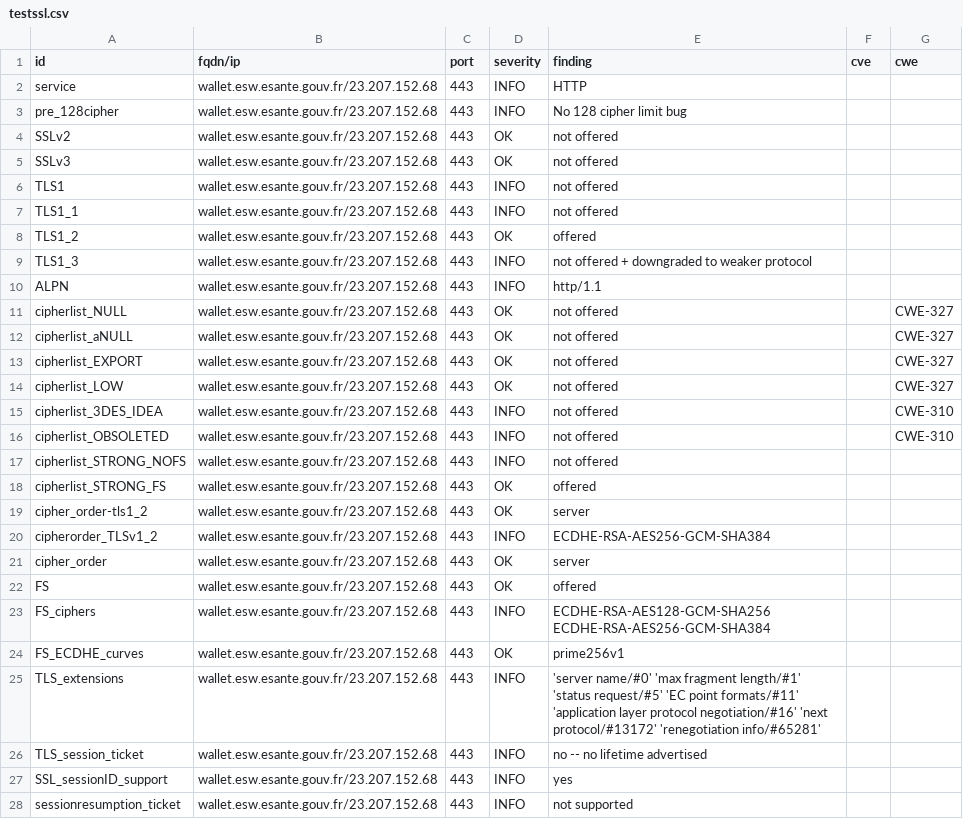
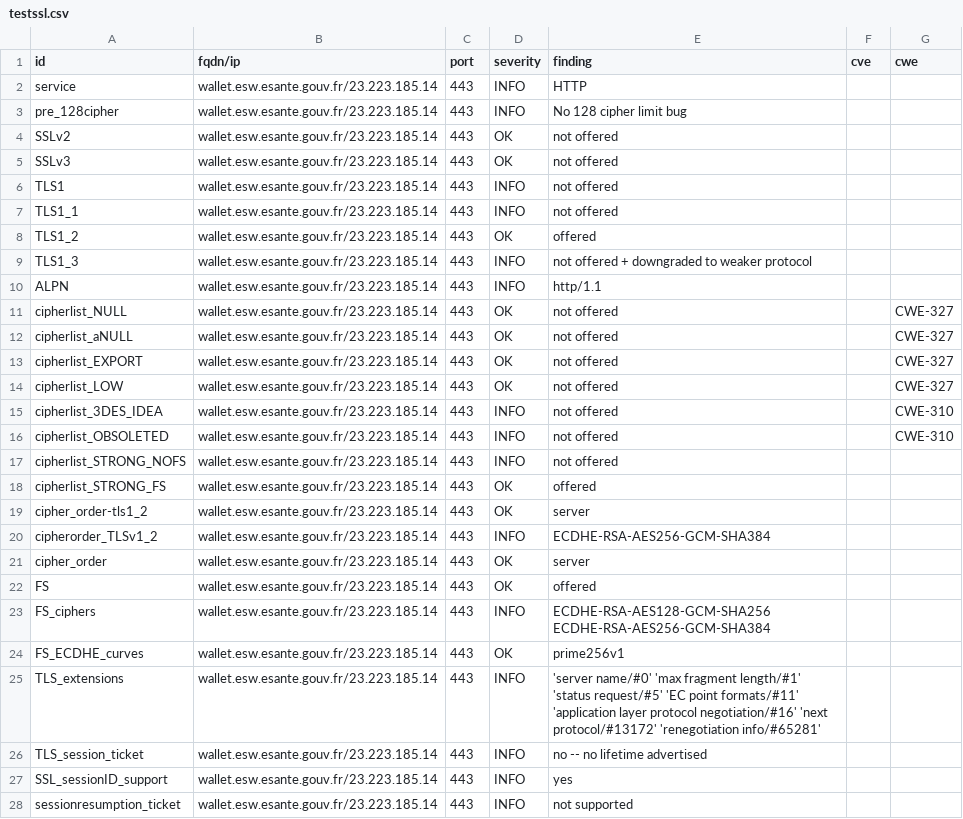
Before and after one commit to ansforge/dashlord_new, a CSV file: results/aHR0cHM6Ly93YWxsZXQuZXN3LmVzYW50ZS5nb3V2LmZy/testssl.csv, drawn as a sheet; only a part is shown; the diff covers the shown part only.

```diff
--- a/results/aHR0cHM6Ly93YWxsZXQuZXN3LmVzYW50ZS5nb3V2LmZy/testssl.csv
+++ b/results/aHR0cHM6Ly93YWxsZXQuZXN3LmVzYW50ZS5nb3V2LmZy/testssl.csv
@@ -1,28 +1,28 @@
 "id","fqdn/ip","port","severity","finding","cve","cwe"
-"service","wallet.esw.esante.gouv.fr/23.207.152.68","443","INFO","HTTP","",""
-"pre_128cipher","wallet.esw.esante.gouv.fr/23.207.152.68","443","INFO","No 128 cipher limit bug","",""
-"SSLv2","wallet.esw.esante.gouv.fr/23.207.152.68","443","OK","not offered","",""
-"SSLv3","wallet.esw.esante.gouv.fr/23.207.152.68","443","OK","not offered","",""
-"TLS1","wallet.esw.esante.gouv.fr/23.207.152.68","443","INFO","not offered","",""
-"TLS1_1","wallet.esw.esante.gouv.fr/23.207.152.68","443","INFO","not offered","",""
-"TLS1_2","wallet.esw.esante.gouv.fr/23.207.152.68","443","OK","offered","",""
-"TLS1_3","wallet.esw.esante.gouv.fr/23.207.152.68","443","INFO","not offered + downgraded to weaker protocol","",""
-"ALPN","wallet.esw.esante.gouv.fr/23.207.152.68","443","INFO","http/1.1","",""
-"cipherlist_NULL","wallet.esw.esante.gouv.fr/23.207.152.68","443","OK","not offered","","CWE-327"
-"cipherlist_aNULL","wallet.esw.esante.gouv.fr/23.207.152.68","443","OK","not offered","","CWE-327"
-"cipherlist_EXPORT","wallet.esw.esante.gouv.fr/23.207.152.68","443","OK","not offered","","CWE-327"
-"cipherlist_LOW","wallet.esw.esante.gouv.fr/23.207.152.68","443","OK","not offered","","CWE-327"
-"cipherlist_3DES_IDEA","wallet.esw.esante.gouv.fr/23.207.152.68","443","INFO","not offered","","CWE-310"
-"cipherlist_OBSOLETED","wallet.esw.esante.gouv.fr/23.207.152.68","443","INFO","not offered","","CWE-310"
-"cipherlist_STRONG_NOFS","wallet.esw.esante.gouv.fr/23.207.152.68","443","INFO","not offered","",""
-"cipherlist_STRONG_FS","wallet.esw.esante.gouv.fr/23.207.152.68","443","OK","offered","",""
-"cipher_order-tls1_2","wallet.esw.esante.gouv.fr/23.207.152.68","443","OK","server","",""
-"cipherorder_TLSv1_2","wallet.esw.esante.gouv.fr/23.207.152.68","443","INFO","ECDHE-RSA-AES256-GCM-SHA384","",""
-"cipher_order","wallet.esw.esante.gouv.fr/23.207.152.68","443","OK","server","",""
-"FS","wallet.esw.esante.gouv.fr/23.207.152.68","443","OK","offered","",""
-"FS_ciphers","wallet.esw.esante.gouv.fr/23.207.152.68","443","INFO","ECDHE-RSA-AES128-GCM-SHA256 ECDHE-RSA-AES256-GCM-SHA384","",""
-"FS_ECDHE_curves","wallet.esw.esante.gouv.fr/23.207.152.68","443","OK","prime256v1","",""
-"TLS_extensions","wallet.esw.esante.gouv.fr/23.207.152.68","443","INFO","'server name/#0' 'max fragment length/#1' 'status request/#5' 'EC point formats/#11' 'application layer protocol negotiation/#16' 'next protocol/#13172' 'renegotiation info/#65281'","",""
-"TLS_session_ticket","wallet.esw.esante.gouv.fr/23.207.152.68","443","INFO","no -- no lifetime advertised","",""
-"SSL_sessionID_support","wallet.esw.esante.gouv.fr/23.207.152.68","443","INFO","yes","",""
-"sessionresumption_ticket","wallet.esw.esante.gouv.fr/23.207.152.68","443","INFO","not supported","",""
+"service","wallet.esw.esante.gouv.fr/23.223.185.14","443","INFO","HTTP","",""
+"pre_128cipher","wallet.esw.esante.gouv.fr/23.223.185.14","443","INFO","No 128 cipher limit bug","",""
+"SSLv2","wallet.esw.esante.gouv.fr/23.223.185.14","443","OK","not offered","",""
+"SSLv3","wallet.esw.esante.gouv.fr/23.223.185.14","443","OK","not offered","",""
+"TLS1","wallet.esw.esante.gouv.fr/23.223.185.14","443","INFO","not offered","",""
+"TLS1_1","wallet.esw.esante.gouv.fr/23.223.185.14","443","INFO","not offered","",""
+"TLS1_2","wallet.esw.esante.gouv.fr/23.223.185.14","443","OK","offered","",""
+"TLS1_3","wallet.esw.esante.gouv.fr/23.223.185.14","443","INFO","not offered + downgraded to weaker protocol","",""
+"ALPN","wallet.esw.esante.gouv.fr/23.223.185.14","443","INFO","http/1.1","",""
+"cipherlist_NULL","wallet.esw.esante.gouv.fr/23.223.185.14","443","OK","not offered","","CWE-327"
+"cipherlist_aNULL","wallet.esw.esante.gouv.fr/23.223.185.14","443","OK","not offered","","CWE-327"
+"cipherlist_EXPORT","wallet.esw.esante.gouv.fr/23.223.185.14","443","OK","not offered","","CWE-327"
+"cipherlist_LOW","wallet.esw.esante.gouv.fr/23.223.185.14","443","OK","not offered","","CWE-327"
+"cipherlist_3DES_IDEA","wallet.esw.esante.gouv.fr/23.223.185.14","443","INFO","not offered","","CWE-310"
+"cipherlist_OBSOLETED","wallet.esw.esante.gouv.fr/23.223.185.14","443","INFO","not offered","","CWE-310"
+"cipherlist_STRONG_NOFS","wallet.esw.esante.gouv.fr/23.223.185.14","443","INFO","not offered","",""
+"cipherlist_STRONG_FS","wallet.esw.esante.gouv.fr/23.223.185.14","443","OK","offered","",""
+"cipher_order-tls1_2","wallet.esw.esante.gouv.fr/23.223.185.14","443","OK","server","",""
+"cipherorder_TLSv1_2","wallet.esw.esante.gouv.fr/23.223.185.14","443","INFO","ECDHE-RSA-AES256-GCM-SHA384","",""
+"cipher_order","wallet.esw.esante.gouv.fr/23.223.185.14","443","OK","server","",""
+"FS","wallet.esw.esante.gouv.fr/23.223.185.14","443","OK","offered","",""
+"FS_ciphers","wallet.esw.esante.gouv.fr/23.223.185.14","443","INFO","ECDHE-RSA-AES128-GCM-SHA256 ECDHE-RSA-AES256-GCM-SHA384","",""
+"FS_ECDHE_curves","wallet.esw.esante.gouv.fr/23.223.185.14","443","OK","prime256v1","",""
+"TLS_extensions","wallet.esw.esante.gouv.fr/23.223.185.14","443","INFO","'server name/#0' 'max fragment length/#1' 'status request/#5' 'EC point formats/#11' 'application layer protocol negotiation/#16' 'next protocol/#13172' 'renegotiation info/#65281'","",""
+"TLS_session_ticket","wallet.esw.esante.gouv.fr/23.223.185.14","443","INFO","no -- no lifetime advertised","",""
+"SSL_sessionID_support","wallet.esw.esante.gouv.fr/23.223.185.14","443","INFO","yes","",""
+"sessionresumption_ticket","wallet.esw.esante.gouv.fr/23.223.185.14","443","INFO","not supported","",""
```
Also changed, not shown: 133 edited cells elsewhere in this file, 8 other files.
